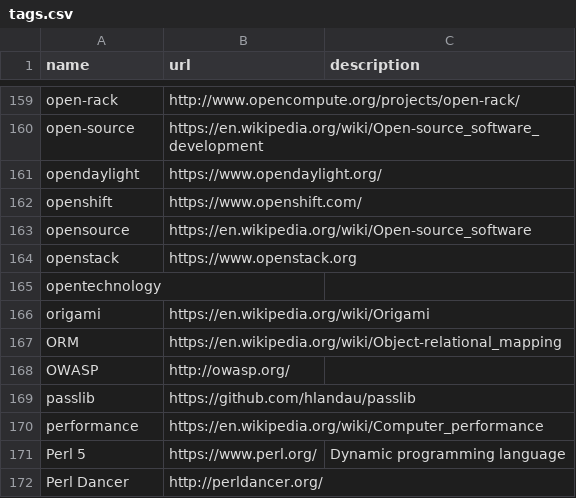
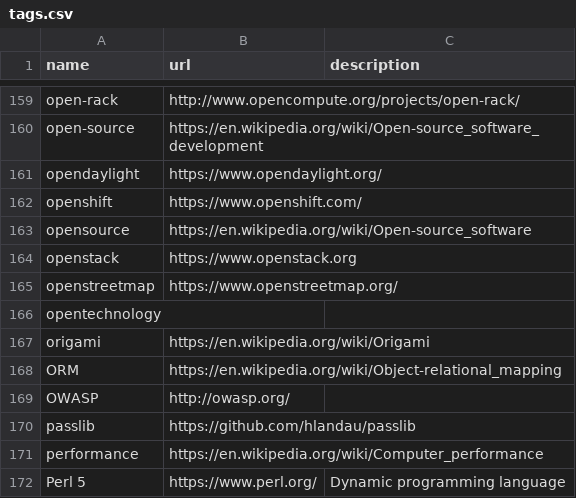
Before and after one commit to szabgab/codeandtalk.com, a CSV file: data/tags.csv, drawn as a sheet; only a part is shown, gaps mark what is left out; the shorter side is filled out with more unchanged rows.

```diff
--- a/data/tags.csv
+++ b/data/tags.csv
@@ -164,2 +164,3 @@ opensource;https://en.wikipedia.org/wiki/Open-source_software
 openstack;https://www.openstack.org
+openstreetmap;https://www.openstreetmap.org/
 opentechnology;
```
Also changed, not shown: 4 other files.
